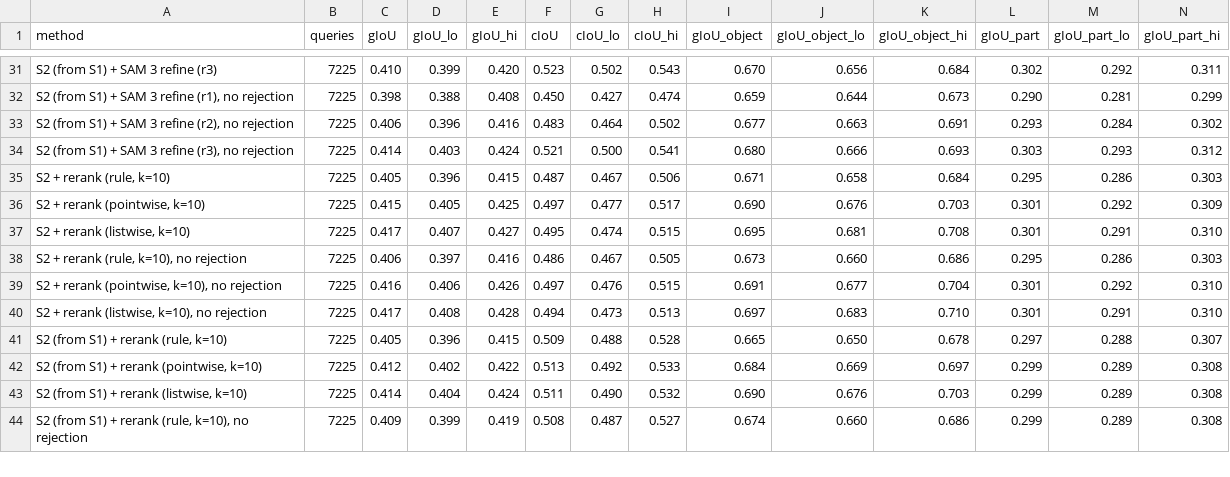
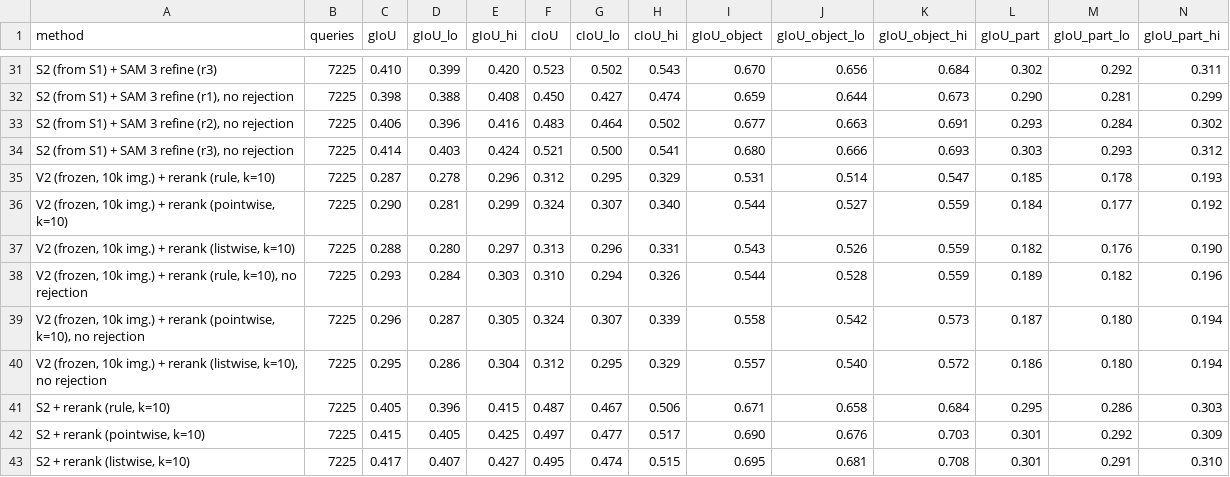
Before and after one commit to ambujmehrish/TreeGround, a CSV file: results/tables/retrieval_paco.csv, drawn as a sheet; only a part is shown, gaps mark what is left out; the shorter side is filled out with more unchanged rows; rows hold the shown columns only; the diff names each change by its address in the sheet, - before the commit and + after, or states it on an @@ line.

Commit message:
Results: ops 2026-10-24-xgiou-s2-pascal-merge: D22 merge, s2, Pascal-Part (COMPLETED)

```diff
--- a/results/tables/retrieval_paco.csv
+++ b/results/tables/retrieval_paco.csv
+row 35: V2 (frozen, 10k img.) + rerank (rule, k=10) | 7225 | 0.287 | 0.278 | 0.296 | 0.312 | 0.295 | 0.329 | 0.531 | 0.514 | 0.547 | 0.185 | 0.178 | 0.193
+row 36: V2 (frozen, 10k img.) + rerank (pointwise, k=10) | 7225 | 0.290 | 0.281 | 0.299 | 0.324 | 0.307 | 0.340 | 0.544 | 0.527 | 0.559 | 0.184 | 0.177 | 0.192
+row 37: V2 (frozen, 10k img.) + rerank (listwise, k=10) | 7225 | 0.288 | 0.280 | 0.297 | 0.313 | 0.296 | 0.331 | 0.543 | 0.526 | 0.559 | 0.182 | 0.176 | 0.190
+row 38: V2 (frozen, 10k img.) + rerank (rule, k=10), no rejection | 7225 | 0.293 | 0.284 | 0.303 | 0.310 | 0.294 | 0.326 | 0.544 | 0.528 | 0.559 | 0.189 | 0.182 | 0.196
+row 39: V2 (frozen, 10k img.) + rerank (pointwise, k=10), no rejection | 7225 | 0.296 | 0.287 | 0.305 | 0.324 | 0.307 | 0.339 | 0.558 | 0.542 | 0.573 | 0.187 | 0.180 | 0.194
+row 40: V2 (frozen, 10k img.) + rerank (listwise, k=10), no rejection | 7225 | 0.295 | 0.286 | 0.304 | 0.312 | 0.295 | 0.329 | 0.557 | 0.540 | 0.572 | 0.186 | 0.180 | 0.194
```
Also changed, not shown: 3 other files.
